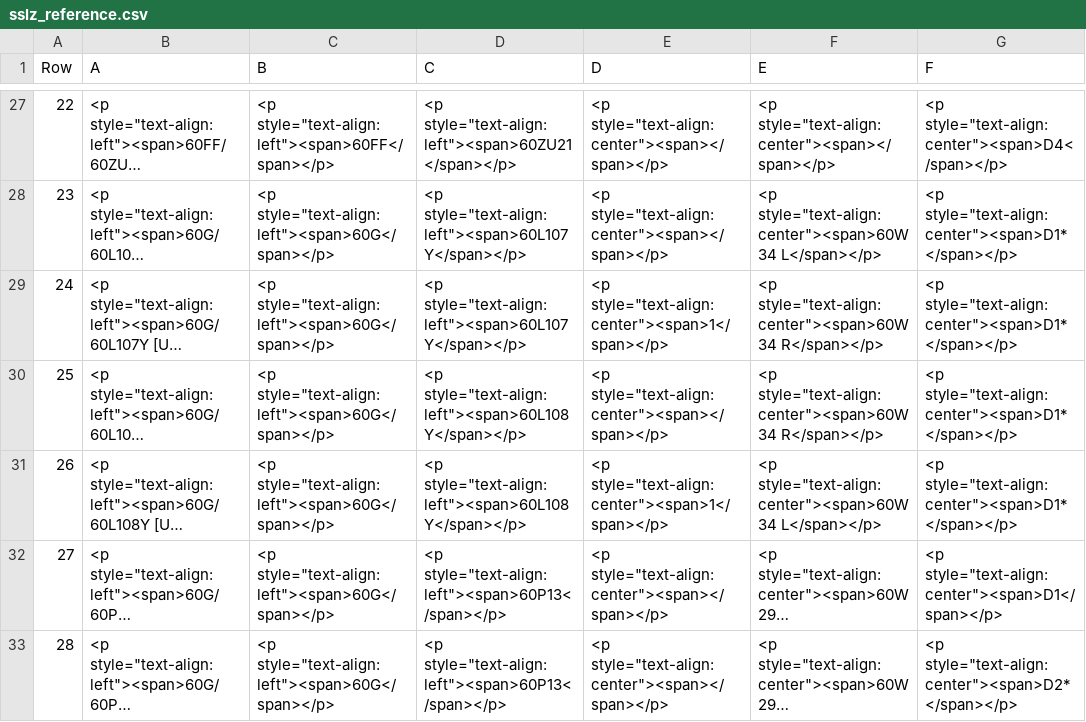
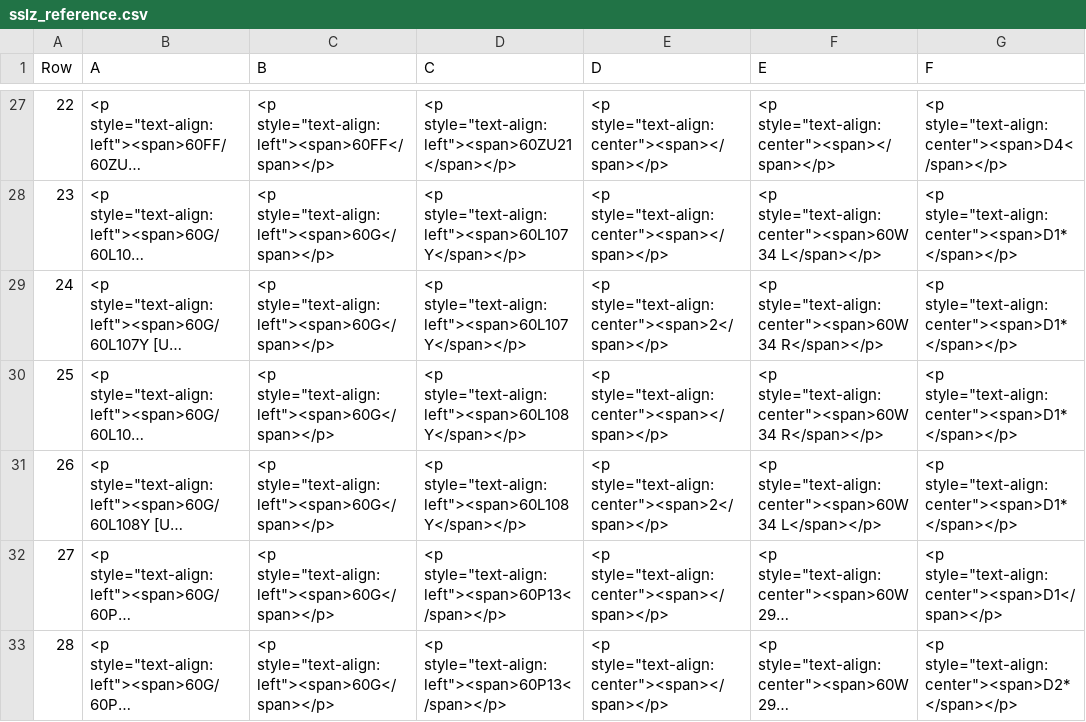
Before and after one commit to eclipse-set/set, a CSV file: java/bundles/org.eclipse.set.swtbot/test_res/table_reference/pphn/sslz_reference.csv, drawn as a sheet; only a part is shown, gaps mark what is left out; long unchanged cells end in …; the diff covers the shown part only; the diff names each change by its address in the sheet, - before the commit and + after, or states it on an @@ line.

Commit message:
Update table reference

```diff
--- a/java/bundles/org.eclipse.set.swtbot/test_res/table_reference/pphn/sslz_reference.csv
+++ b/java/bundles/org.eclipse.set.swtbot/test_res/table_reference/pphn/sslz_reference.csv
-E29 (D): <p style="text-align:center"><span>1</span></p>
+E29 (D): <p style="text-align:center"><span>2</span></p>
-E31 (D): <p style="text-align:center"><span>1</span></p>
+E31 (D): <p style="text-align:center"><span>2</span></p>
```
Also changed, not shown: 20 edited cells elsewhere in this file.
